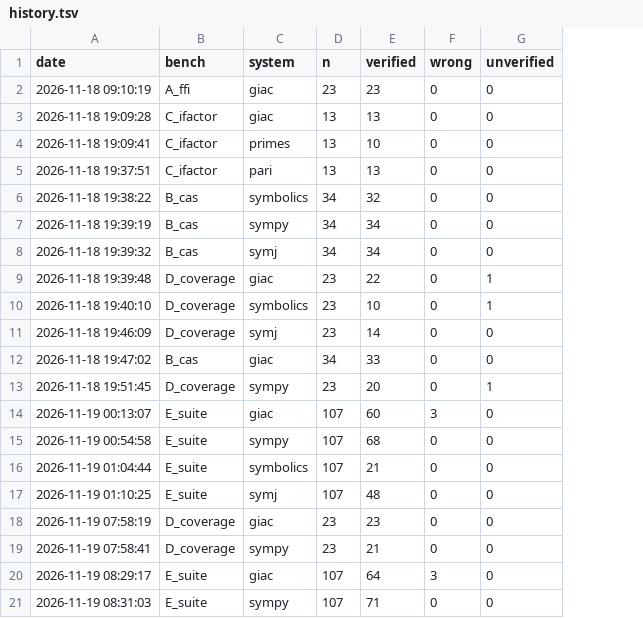
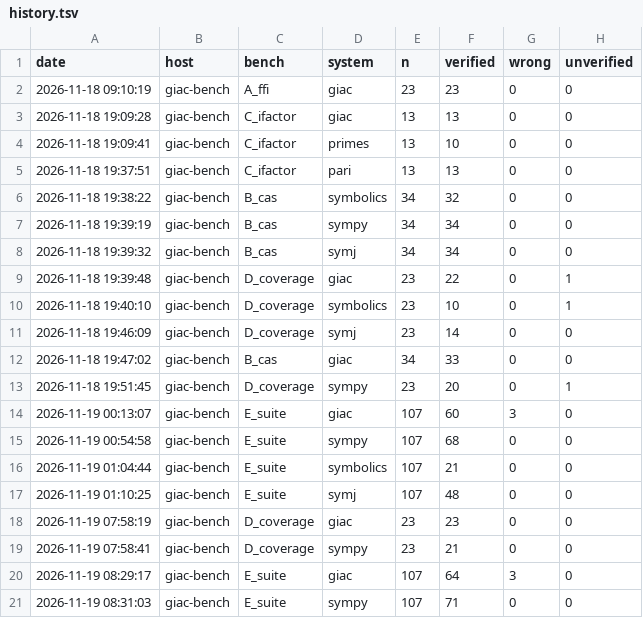
Before and after one commit to casbench/casbench.github.io, a TSV file: results/history.tsv, drawn as a sheet; only a part is shown; the diff names each change by its address in the sheet, - before the commit and + after, or states it on an @@ line.

Commit message:
Results layout: one directory per host (results/<host>/), results/REFERENCE names the published host, history.tsv gains a host column; make_tables.jl, the history, the backfill, the flake and the site (Hosts page, per-host environment and data) follow; methodology documents run identity, noise columns and reproduction on another machine

```diff
--- a/results/history.tsv
+++ b/results/history.tsv
+column B (host), rows 2-21: all giac-bench
```
Also changed, not shown: 45 other files.
